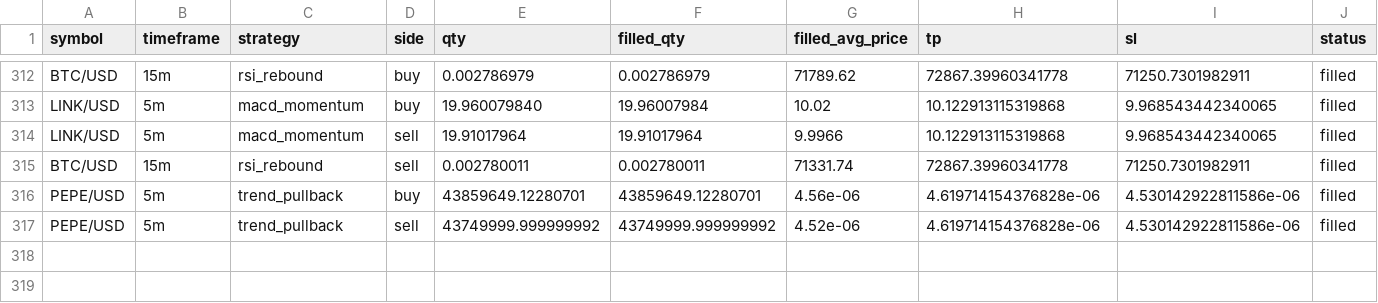
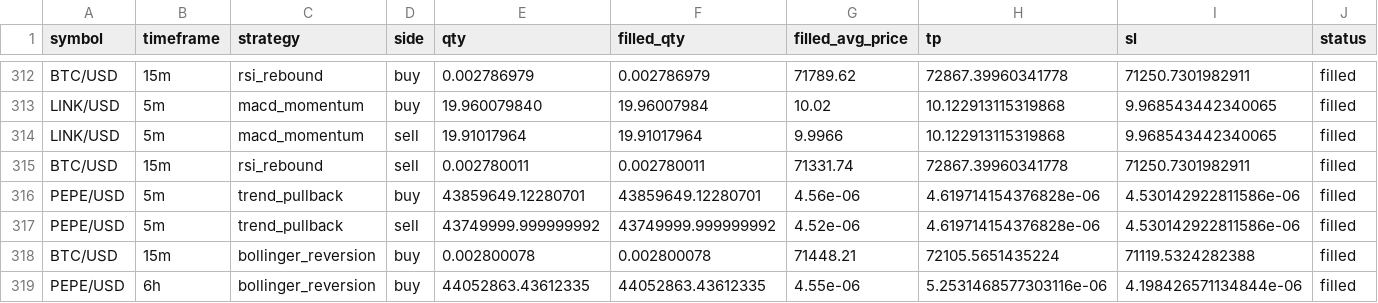
Before and after one commit to Rand0mUs3r-afk/CryptoStrategyLab, a CSV file: orders.csv, drawn as a sheet; only a part is shown, gaps mark what is left out; rows hold the shown columns only; the diff names each change by its address in the sheet, - before the commit and + after, or states it on an @@ line.

```diff
--- a/orders.csv
+++ b/orders.csv
+row 318: BTC/USD | 15m | bollinger_reversion | buy | 0.002800078 | 0.002800078 | 71448.21 | 72105.5651435224 | 71119.5324282388 | filled
+row 319: PEPE/USD | 6h | bollinger_reversion | buy | 44052863.43612335 | 44052863.43612335 | 4.55e-06 | 5.2531468577303116e-06 | 4.198426571134844e-06 | filled
```
Also changed, not shown: reconciliation.csv, watchlist.csv, 9 other files.
